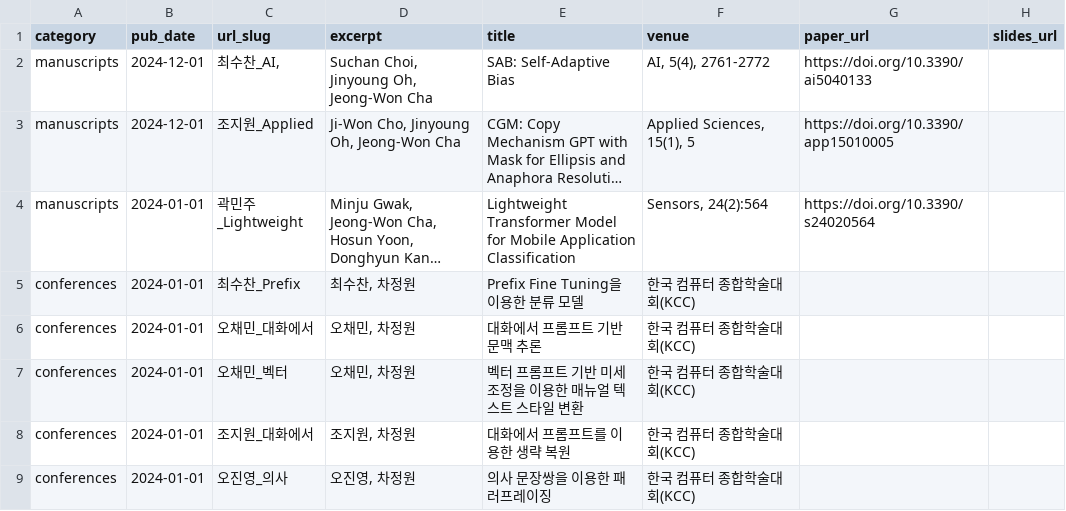
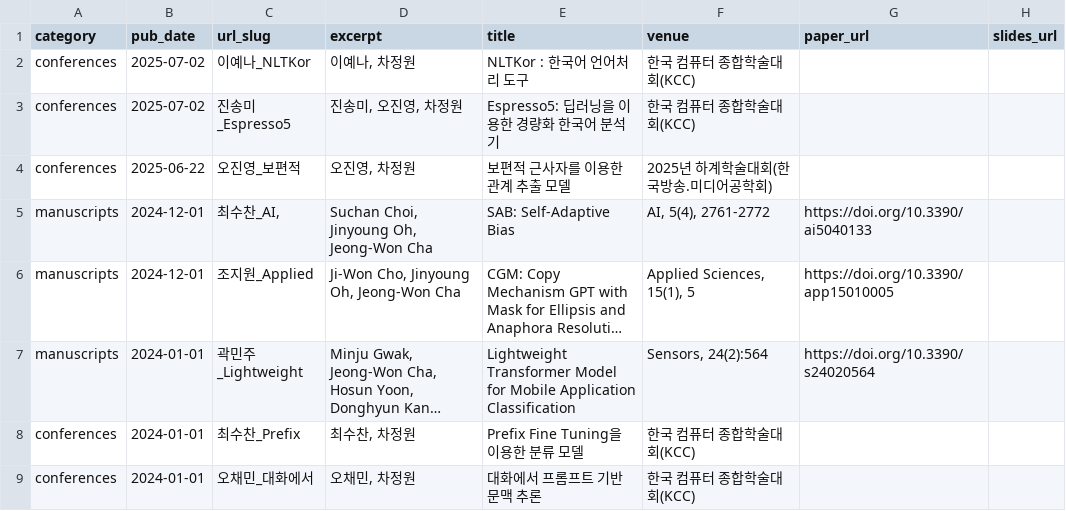
Before and after one commit to cwnu-airlab/cwnu-airlab.github.io, a TSV file: markdown_generator/publications_250310.tsv, drawn as a sheet; only a part is shown; the shorter side is filled out with more unchanged rows; long unchanged cells end in …; the diff names each change by its address in the sheet, - before the commit and + after, or states it on an @@ line.

Commit message:
update publications

```diff
--- a/markdown_generator/publications_250310.tsv
+++ b/markdown_generator/publications_250310.tsv
+row 2: conferences | 2025-07-02 | 이예나_NLTKor | 이예나, 차정원 | NLTKor : 한국어 언어처리 도구 | 한국 컴퓨터 종합학술대회(KCC)
+row 3: conferences | 2025-07-02 | 진송미_Espresso5 | 진송미, 오진영, 차정원 | Espresso5: 딥러닝을 이용한 경량화 한국어 분석기 | 한국 컴퓨터 종합학술대회(KCC)
+row 4: conferences | 2025-06-22 | 오진영_보편적 | 오진영, 차정원 | 보편적 근사자를 이용한 관계 추출 모델 | 2025년 하계학술대회(한국방송.미디어공학회)
```
Also changed, not shown: 4 other files.
